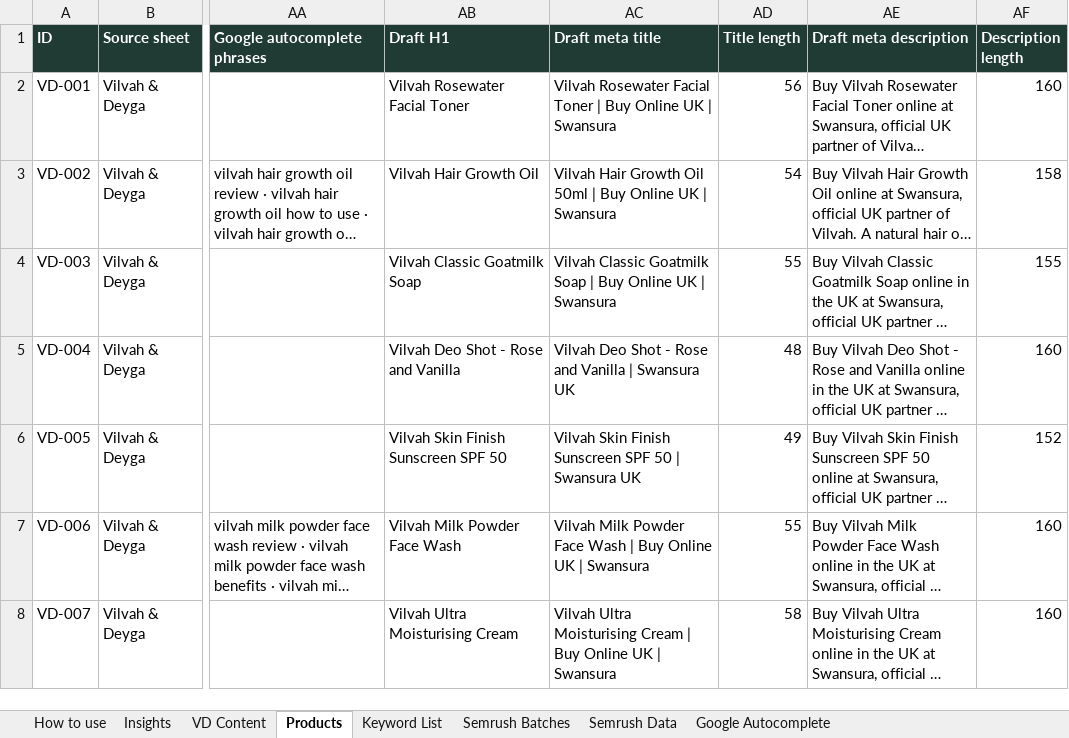
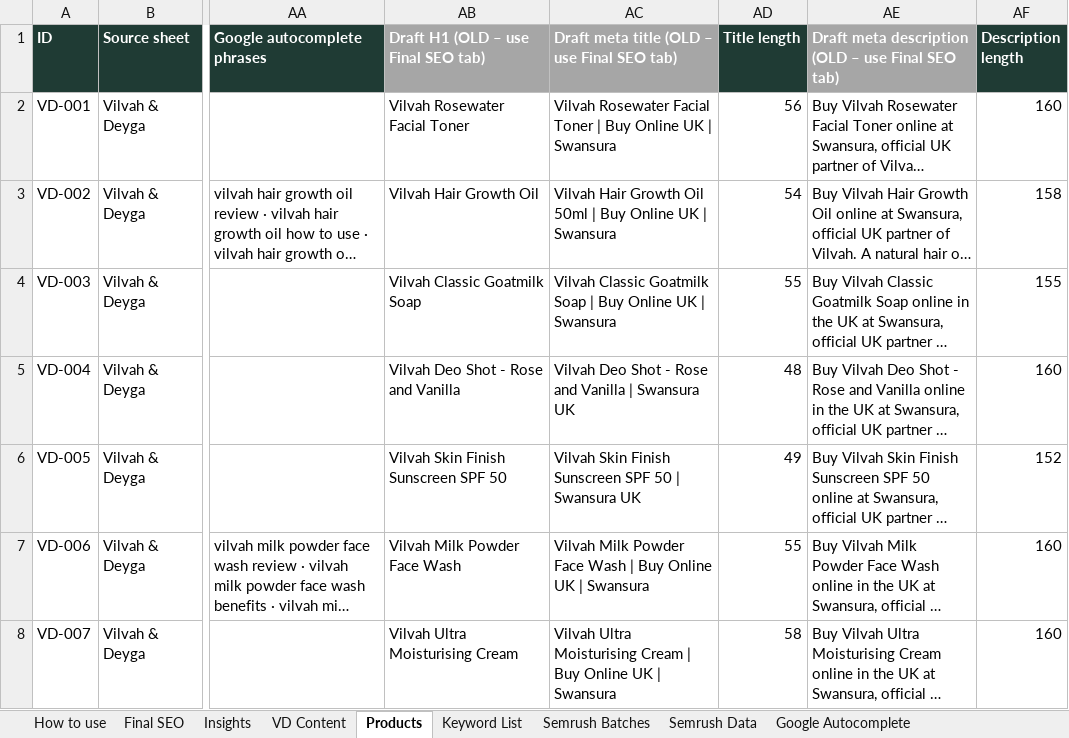
Before and after one commit to lpheavydeals/swansura, an Excel workbook: seo/Swansura_Keyword_Research.xlsx, sheet Products, drawn as a sheet; only a part is shown, gaps mark what is left out; long unchanged cells end in …; values as stored, in another font and other column widths than the file's, no borders; charts and pictures and conditional formats not drawn; the diff names each change by its address in the sheet, - before the commit and + after, or states it on an @@ line.

```diff
--- a/seo/Swansura_Keyword_Research.xlsx (sheet Products)
+++ b/seo/Swansura_Keyword_Research.xlsx (sheet Products)
+sheet tab: Final SEO
-AB1: Draft H1
+AB1: Draft H1 (OLD – use Final SEO tab)
-AB1:AC1 fill: #1F3B34
+AB1:AC1 fill: #A6A6A6
-AC1: Draft meta title
+AC1: Draft meta title (OLD – use Final SEO tab)
-AE1: Draft meta description
+AE1: Draft meta description (OLD – use Final SEO tab)
-AE1 fill: #1F3B34
+AE1 fill: #A6A6A6
```
Also changed, not shown: sheet How to use, charts or pictures, 2 other files.
